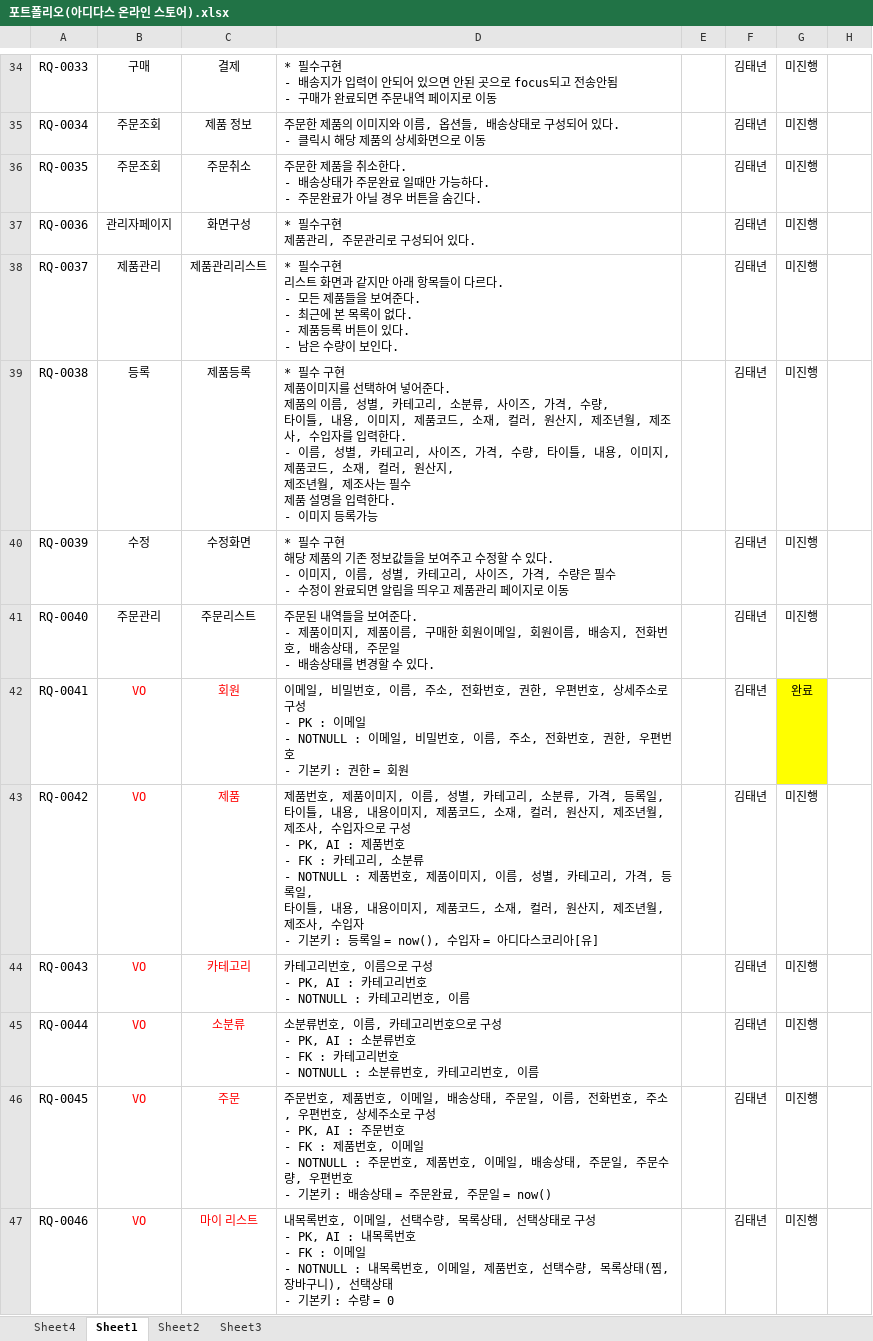
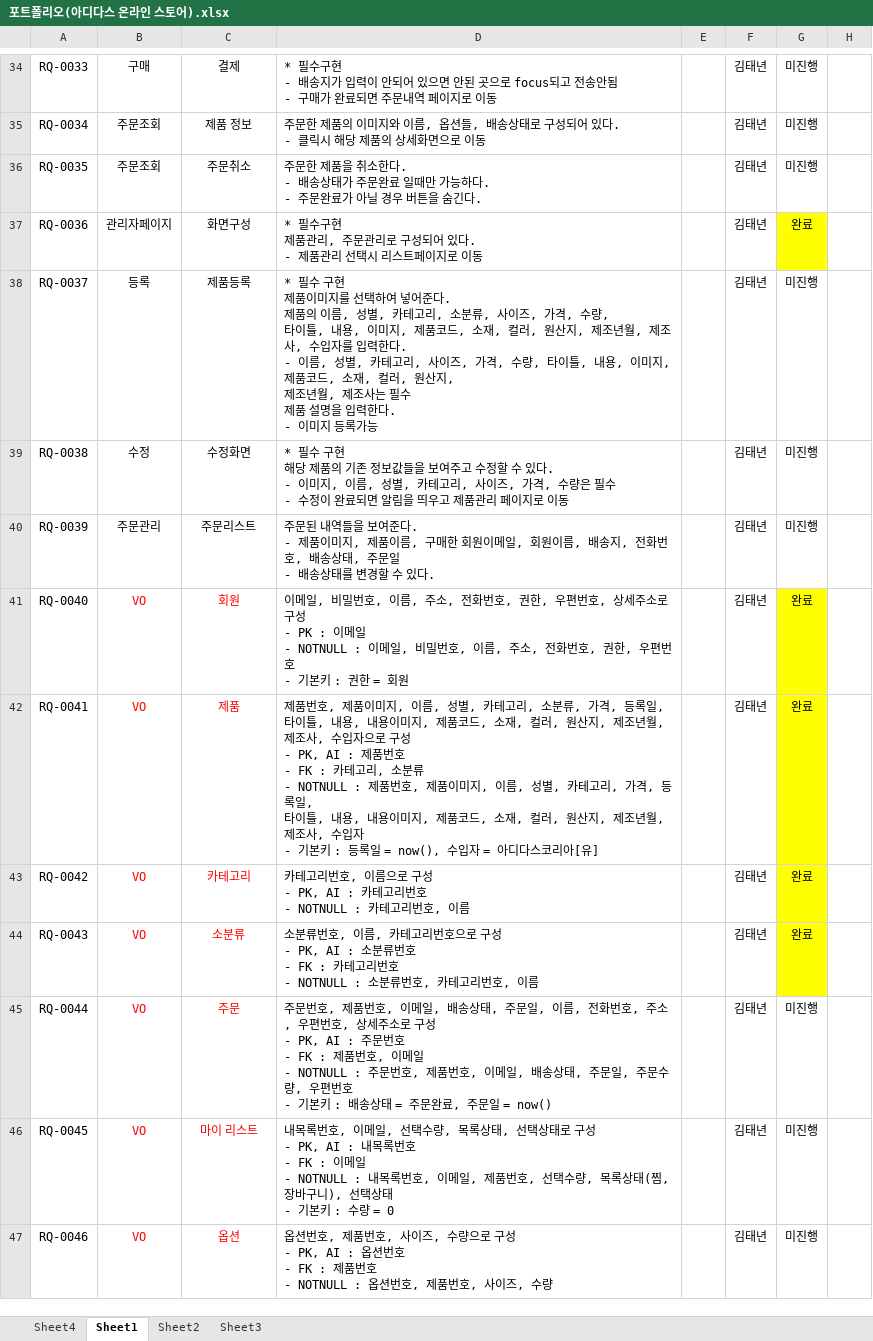
Before and after one commit to KIMTAENYEON/adidas_store_tn, an Excel workbook: 포트폴리오(아디다스 온라인 스토어).xlsx, sheet Sheet1, drawn as a sheet; only a part is shown, gaps mark what is left out; values as stored, in another font and other column widths than the file's, no borders; ↵ is a line break in a cell; the diff covers the shown part only; the diff names each change by its address in the sheet, - before the commit and + after, or states it on an @@ line.

Commit message:
포트폴리오 요구사항 명세서 (아디다스온라인스토어)

```diff
--- a/포트폴리오(아디다스 온라인 스토어).xlsx (sheet Sheet1)
+++ b/포트폴리오(아디다스 온라인 스토어).xlsx (sheet Sheet1)
-D37: * 필수구현 ↵ 제품관리, 주문관리로 구성되어 있다.
+D37: * 필수구현 ↵ 제품관리, 주문관리로 구성되어 있다. ↵ - 제품관리 선택시 리스트페이지로 이동
-G37: 미진행
+G37: 완료
-G37 fill: none
+G37 fill: #FFFF00
-B38: 제품관리
+B38: 등록
-C38: 제품관리리스트
+C38: 제품등록
-D38: * 필수구현 ↵ 리스트 화면과 같지만 아래 항목들이 다르다. ↵ - 모든 제품들을 보여준다. ↵ - 최근에 본 목록이 없다. ↵ - 제품등록 버튼이 있다. ↵ - 남은 수량이 보인다.
+D38: * 필수 구현 ↵ 제품이미지를 선택하여 넣어준다. ↵ 제품의 이름, 성별, 카테고리, 소분류, 사이즈, 가격, 수량, ↵ 타이틀, 내용, 이미지, 제품코드, 소재, 컬러, 원산지, 제조년월, 제조사, 수입자를 입력한다. ↵ - 이름, 성별, 카테고리, 사이즈, 가격, 수량, 타이틀, 내용, 이미지, 제품코드, 소재, 컬러, 원산지, ↵ 제조년월, 제조사는 필수 ↵ 제품 설명을 입력한다. ↵ - 이미지 등록가능
-B39: 등록
+B39: 수정
-C39: 제품등록
+C39: 수정화면
-D39: …구현 ↵ 제품이미지를 선택하여 넣어준다. ↵ 제품의 이름, 성별, 카테고리, 소분류, 사이즈, 가격, 수량, ↵ 타이틀, 내용, 이미지, 제품코드, 소재, 컬러, 원산지, 제조년월, 제조사, 수입자를 입력한다. ↵ - 이름, 성별, 카테고리, 사이즈, 가격, 수량, 타이틀, 내용, 이미지, 제품코드, 소재, 컬러, 원산지, ↵ 제조년월, 제조사는 필수 ↵ 제품 설명을 입력한다. ↵ - 이미지 등록가능
+D39: …구현 ↵ 해당 제품의 기존 정보값들을 보여주고 수정할 수 있다. ↵ - 이미지, 이름, 성별, 카테고리, 사이즈, 가격, 수량은 필수 ↵ - 수정이 완료되면 알림을 띄우고 제품관리 페이지로 이동
-B40: 수정
+B40: 주문관리
-C40: 수정화면
+C40: 주문리스트
-D40: * 필수 구현 ↵ 해당 제품의 기존 정보값들을 보여주고 수정할 수 있다. ↵ - 이미지, 이름, 성별, 카테고리, 사이즈, 가격, 수량은 필수 ↵ - 수정이 완료되면 알림을 띄우고 제품관리 페이지로 이동
+D40: 주문된 내역들을 보여준다. ↵ - 제품이미지, 제품이름, 구매한 회원이메일, 회원이름, 배송지, 전화번호, 배송상태, 주문일 ↵ - 배송상태를 변경할 수 있다.
-B41: 주문관리
+B41: VO
-B41:C41 text colour: black
+B41:C41 text colour: #FF0000
-C41: 주문리스트
+C41: 회원
-D41: 주문된 내역들을 보여준다. ↵ - 제품이미지, 제품이름, 구매한 회원이메일, 회원이름, 배송지, 전화번호, 배송상태, 주문일 ↵ - 배송상태를 변경할 수 있다.
+D41: 이메일, 비밀번호, 이름, 주소, 전화번호, 권한, 우편번호, 상세주소로 구성 ↵ - PK : 이메일 ↵ - NOTNULL : 이메일, 비밀번호, 이름, 주소, 전화번호, 권한, 우편번호 ↵ - 기본키 : 권한 = 회원
-G41: 미진행
+G41: 완료
-G41 fill: none
+G41 fill: #FFFF00
-C42: 회원
+C42: 제품
-D42: 이메일, 비밀번호, 이름, 주소, 전화번호, 권한, 우편번호, 상세주소로 구성 ↵ - PK : 이메일 ↵ - NOTNULL : 이메일, 비밀번호, 이름, 주소, 전화번호, 권한, 우편번호 ↵ - 기본키 : 권한 = 회원
+D42: 제품번호, 제품이미지, 이름, 성별, 카테고리, 소분류, 가격, 등록일, ↵ 타이틀, 내용, 내용이미지, 제품코드, 소재, 컬러, 원산지, 제조년월, 제조사, 수입자으로 구성 ↵ - PK, AI : 제품번호 ↵ - FK : 카테고리, 소분류 ↵ - NOTNULL : 제품번호, 제품이미지, 이름, 성별, 카테고리, 가격, 등록일, ↵ 타이틀, 내용, 내용이미지, 제품코드, 소재, 컬러, 원산지, 제조년월, 제조사, 수입자 ↵ - 기본키 : 등록일 = now(), 수입자 = 아디다스코리아[유]
-C43: 제품
+C43: 카테고리
-D43: 제품번호, 제품이미지, 이름, 성별, 카테고리, 소분류, 가격, 등록일, ↵ 타이틀, 내용, 내용이미지, 제품코드, 소재, 컬러, 원산지, 제조년월, 제조사, 수입자으로 구성 ↵ - PK, AI : 제품번호 ↵ - FK : 카테고리, 소분류 ↵ - NOTNULL : 제품번호, 제품이미지, 이름, 성별, 카테고리, 가격, 등록일, ↵ 타이틀, 내용, 내용이미지, 제품코드, 소재, 컬러, 원산지, 제조년월, 제조사, 수입자 ↵ - 기본키 : 등록일 = now(), 수입자 = 아디다스코리아[유]
+D43: 카테고리번호, 이름으로 구성 ↵ - PK, AI : 카테고리번호 ↵ - NOTNULL : 카테고리번호, 이름
-G43:G44: 미진행
+G43:G44: 완료
-G43:G44 fill: none
+G43:G44 fill: #FFFF00
-C44: 카테고리
+C44: 소분류
-D44: 카테고리번호, 이름으로 구성 ↵ - PK, AI : 카테고리번호 ↵ - NOTNULL : 카테고리…
+D44: 소분류번호, 이름, 카테고리번호으로 구성 ↵ - PK, AI : 소분류번호 ↵ - FK : 카테고리번호 ↵ - NOTNULL : 소분류번호, 카테고리…
-C45: 소분류
+C45: 주문
-D45: 소분류번호, 이름, 카테고리번호으로 구성 ↵ - PK, AI : 소분류번호 ↵ - FK : 카테고리번호 ↵ - NOTNULL : 소분류번호, 카테고리번호, 이름
+D45: 주문번호, 제품번호, 이메일, 배송상태, 주문일, 이름, 전화번호, 주소, 우편번호, 상세주소로 구성 ↵ - PK, AI : 주문번호 ↵ - FK : 제품번호, 이메일 ↵ - NOTNULL : 주문번호, 제품번호, 이메일, 배송상태, 주문일, 주문수량, 우편번호 ↵ - 기본키 : 배송상태 = 주문완료, 주문일 = now()
-C46: 주문
+C46: 마이 리스트
-D46: 주문번호, 제품번호, 이메일, 배송상태, 주문일, 이름, 전화번호, 주소, 우편번호, 상세주소로 구성 ↵ - PK, AI : 주문번호 ↵ - FK : 제품번호, 이메일 ↵ - NOTNULL : 주문번호, 제품번호, 이메일, 배송상태, 주문일, 주문수량, 우편번호 ↵ - 기본키 : 배송상태 = 주문완료, 주문일 = now()
+D46: 내목록번호, 이메일, 선택수량, 목록상태, 선택상태로 구성 ↵ - PK, AI : 내목록번호 ↵ - FK : 이메일 ↵ - NOTNULL : 내목록번호, 이메일, 제품번호, 선택수량, 목록상태(찜, 장바구니), 선택상태 ↵ - 기본키 : 수량 = 0
-C47: 마이 리스트
+C47: 옵션
-D47: 내목록번호, 이메일, 선택수량, 목록상태, 선택상태로 구성 ↵ - PK, AI : 내목록번호 ↵ - FK : 이메일 ↵ - NOTNULL : 내목록번호, 이메일, 제품번호, 선택수량, 목록상태(찜, 장바구니), 선택상태 ↵ - 기본키 : 수량 = 0
+D47: 옵션번호, 제품번호, 사이즈, 수량으로 구성 ↵ - PK, AI : 옵션번호 ↵ - FK : 제품번호 ↵ - NOTNULL : 옵션번호, 제품번호, 사이즈, 수량
```
Also changed, not shown: 1 removed row, 7 edited cells and cell formats elsewhere in this sheet.
